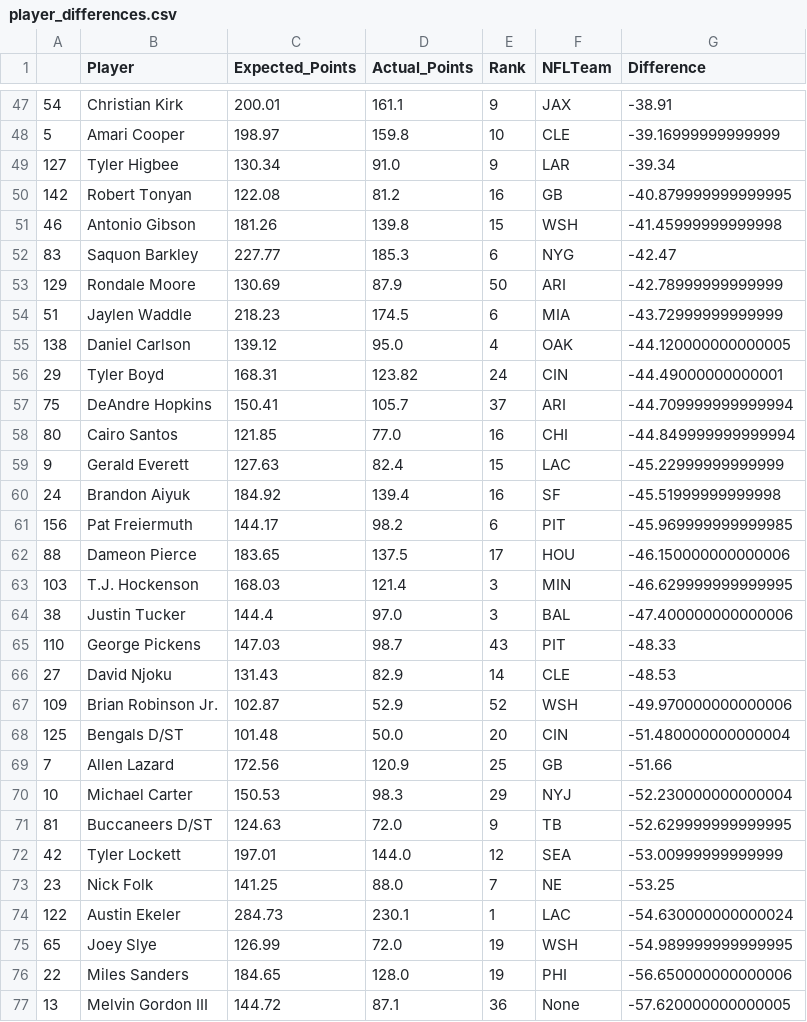
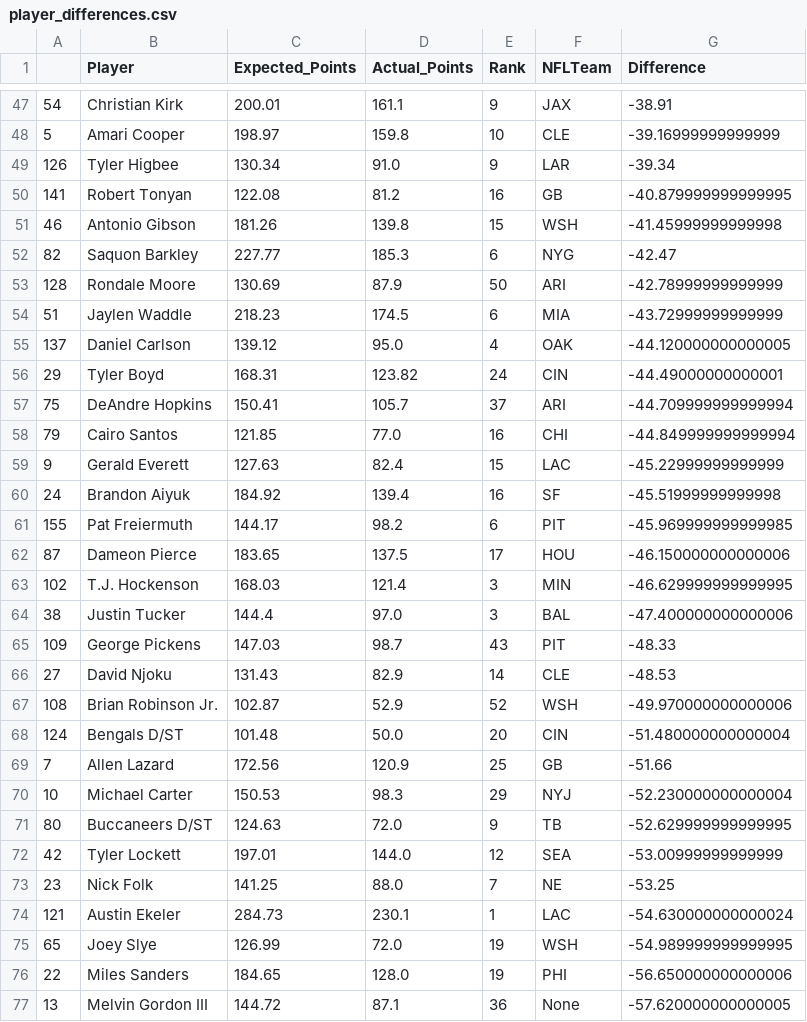
Before and after one commit to 98yangjames/fantasyapi, a CSV file: Data/player_differences.csv, drawn as a sheet; only a part is shown, gaps mark what is left out; the diff covers the shown part only.

```diff
--- a/Data/player_differences.csv
+++ b/Data/player_differences.csv
@@ -48,28 +48,28 @@
 5,Amari Cooper,198.97,159.8,10,CLE,-39.16999999999999
-127,Tyler Higbee,130.34,91.0,9,LAR,-39.34
-142,Robert Tonyan,122.08,81.2,16,GB,-40.879999999999995
+126,Tyler Higbee,130.34,91.0,9,LAR,-39.34
+141,Robert Tonyan,122.08,81.2,16,GB,-40.879999999999995
 46,Antonio Gibson,181.26,139.8,15,WSH,-41.45999999999998
-83,Saquon Barkley,227.77,185.3,6,NYG,-42.47
-129,Rondale Moore,130.69,87.9,50,ARI,-42.78999999999999
+82,Saquon Barkley,227.77,185.3,6,NYG,-42.47
+128,Rondale Moore,130.69,87.9,50,ARI,-42.78999999999999
 51,Jaylen Waddle,218.23,174.5,6,MIA,-43.72999999999999
-138,Daniel Carlson,139.12,95.0,4,OAK,-44.120000000000005
+137,Daniel Carlson,139.12,95.0,4,OAK,-44.120000000000005
 29,Tyler Boyd,168.31,123.82,24,CIN,-44.49000000000001
 75,DeAndre Hopkins,150.41,105.7,37,ARI,-44.709999999999994
-80,Cairo Santos,121.85,77.0,16,CHI,-44.849999999999994
+79,Cairo Santos,121.85,77.0,16,CHI,-44.849999999999994
 9,Gerald Everett,127.63,82.4,15,LAC,-45.22999999999999
 24,Brandon Aiyuk,184.92,139.4,16,SF,-45.51999999999998
-156,Pat Freiermuth,144.17,98.2,6,PIT,-45.969999999999985
-88,Dameon Pierce,183.65,137.5,17,HOU,-46.150000000000006
-103,T.J. Hockenson,168.03,121.4,3,MIN,-46.629999999999995
+155,Pat Freiermuth,144.17,98.2,6,PIT,-45.969999999999985
+87,Dameon Pierce,183.65,137.5,17,HOU,-46.150000000000006
+102,T.J. Hockenson,168.03,121.4,3,MIN,-46.629999999999995
 38,Justin Tucker,144.4,97.0,3,BAL,-47.400000000000006
-110,George Pickens,147.03,98.7,43,PIT,-48.33
+109,George Pickens,147.03,98.7,43,PIT,-48.33
 27,David Njoku,131.43,82.9,14,CLE,-48.53
-109,Brian Robinson Jr.,102.87,52.9,52,WSH,-49.970000000000006
-125,Bengals D/ST,101.48,50.0,20,CIN,-51.480000000000004
+108,Brian Robinson Jr.,102.87,52.9,52,WSH,-49.970000000000006
+124,Bengals D/ST,101.48,50.0,20,CIN,-51.480000000000004
 7,Allen Lazard,172.56,120.9,25,GB,-51.66
 10,Michael Carter,150.53,98.3,29,NYJ,-52.230000000000004
-81,Buccaneers D/ST,124.63,72.0,9,TB,-52.629999999999995
+80,Buccaneers D/ST,124.63,72.0,9,TB,-52.629999999999995
 42,Tyler Lockett,197.01,144.0,12,SEA,-53.00999999999999
 23,Nick Folk,141.25,88.0,7,NE,-53.25
-122,Austin Ekeler,284.73,230.1,1,LAC,-54.630000000000024
+121,Austin Ekeler,284.73,230.1,1,LAC,-54.630000000000024
 65,Joey Slye,126.99,72.0,19,WSH,-54.989999999999995
```
Also changed, not shown: 1 removed row and 72 edited cells elsewhere in this file, Data/player_points.csv, Data/total.csv, 7 other files.
